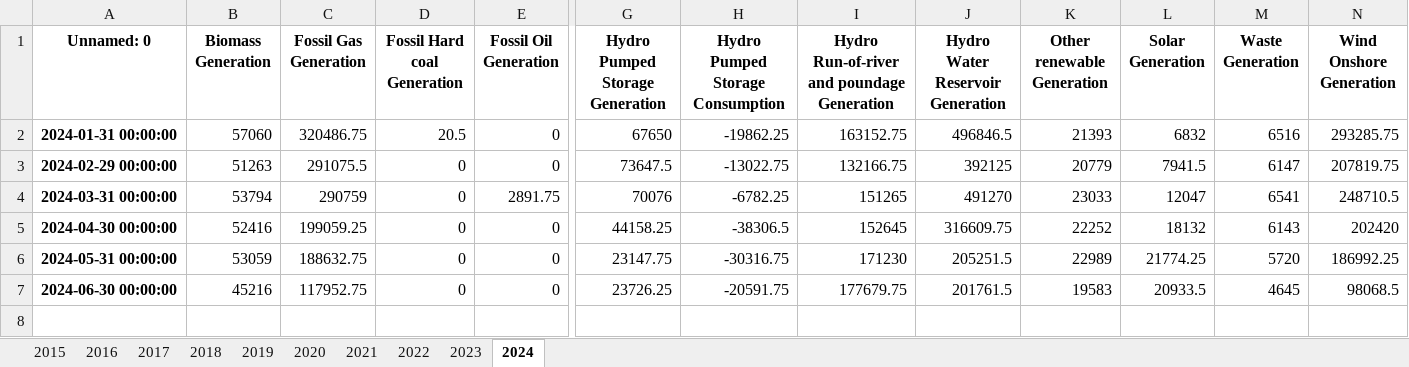
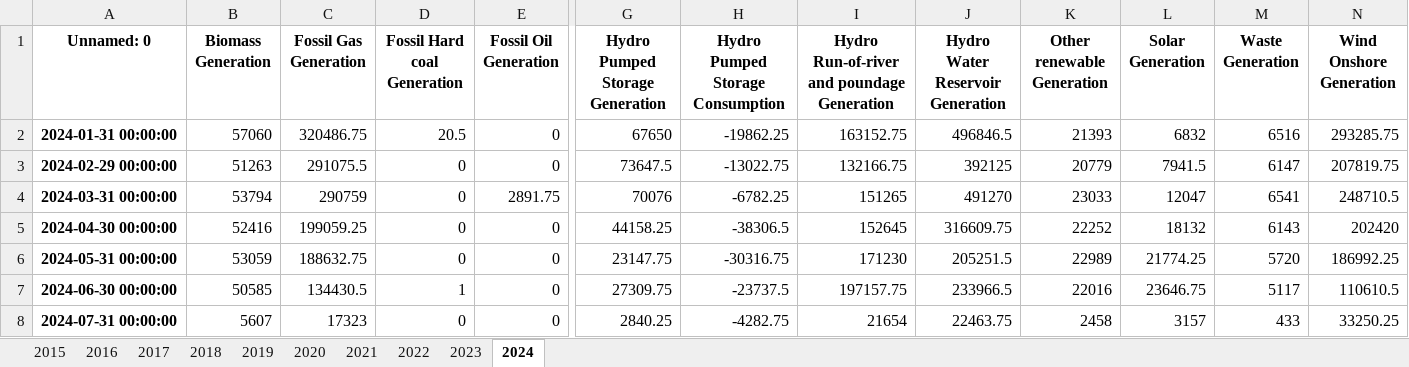
Before and after one commit to timurka43/entsoe-py, an Excel workbook: data/1M/Croatia 1M.xlsx, sheet 2024, drawn as a sheet; only a part is shown, gaps mark what is left out; values as stored, in another font and other column widths than the file's, no borders; rows hold the shown columns only; the diff names each change by its address in the sheet, - before the commit and + after, or states it on an @@ line.

```diff
--- a/data/1M/Croatia 1M.xlsx (sheet 2024)
+++ b/data/1M/Croatia 1M.xlsx (sheet 2024)
-B7 (Biomass Generation): 45216
+B7 (Biomass Generation): 50585
-C7 (Fossil Gas Generation): 117952.75
+C7 (Fossil Gas Generation): 134430.5
-D7 (Fossil Hard coal Generation): 0
+D7 (Fossil Hard coal Generation): 1
-G7 (Hydro Pumped Storage Generation): 23726.25
+G7 (Hydro Pumped Storage Generation): 27309.75
-H7 (Hydro Pumped Storage Consumption): -20591.75
+H7 (Hydro Pumped Storage Consumption): -23737.5
-I7: 177679.75
+I7: 197157.75
-J7 (Hydro Water Reservoir Generation): 201761.5
+J7 (Hydro Water Reservoir Generation): 233966.5
-K7 (Other renewable Generation): 19583
+K7 (Other renewable Generation): 22016
-L7 (Solar Generation): 20933.5
+L7 (Solar Generation): 23646.75
-M7 (Waste Generation): 4645
+M7 (Waste Generation): 5117
-N7 (Wind Onshore Generation): 98068.5
+N7 (Wind Onshore Generation): 110610.5
+row 8: 2024-07-31 00:00:00 | 5607 | 17323 | 0 | 0 | 2840.25 | -4282.75 | 21654 | 22463.75 | 2458 | 3157 | 433 | 33250.25
```
Also changed, not shown: data/1M/Austria 1M.xlsx, data/1M/Belgium 1M.xlsx, 17 other files.
